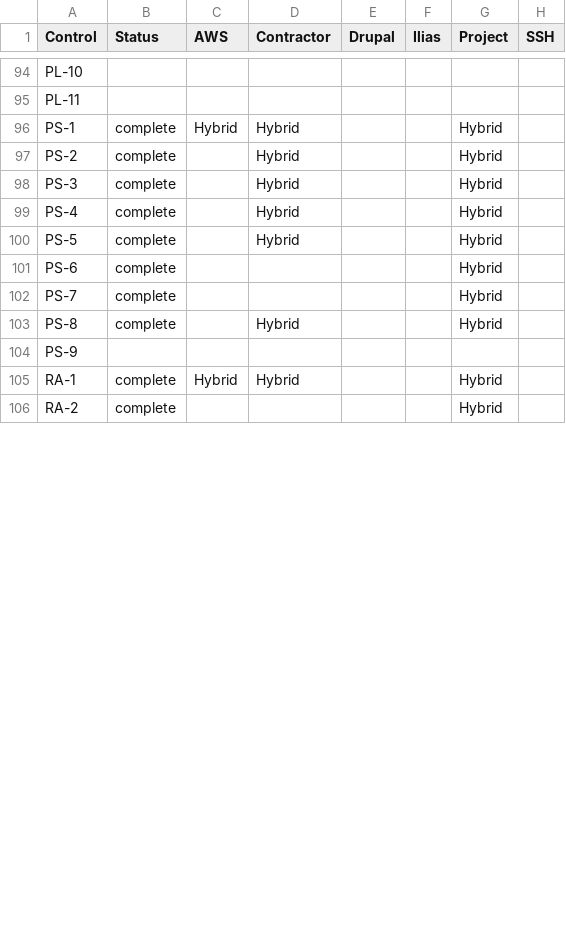
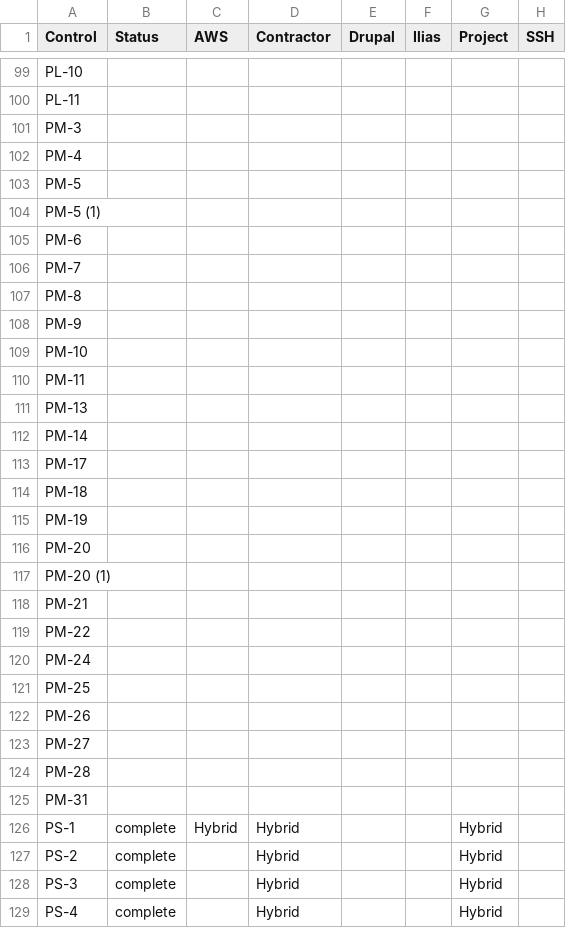
Before and after one commit to CivicActions/ssp-toolkit, a CSV file: docs/responsibility_matrix.csv, drawn as a sheet; only a part is shown, gaps mark what is left out; the shorter side is filled out with more unchanged rows; the diff covers the shown part only.

```diff
--- a/docs/responsibility_matrix.csv
+++ b/docs/responsibility_matrix.csv
@@ -95,2 +100,27 @@ PL-10,,,,,,,
 PL-11,,,,,,,
+PM-3,,,,,,,
+PM-4,,,,,,,
+PM-5,,,,,,,
+PM-5 (1),,,,,,,
+PM-6,,,,,,,
+PM-7,,,,,,,
+PM-8,,,,,,,
+PM-9,,,,,,,
+PM-10,,,,,,,
+PM-11,,,,,,,
+PM-13,,,,,,,
+PM-14,,,,,,,
+PM-17,,,,,,,
+PM-18,,,,,,,
+PM-19,,,,,,,
+PM-20,,,,,,,
+PM-20 (1),,,,,,,
+PM-21,,,,,,,
+PM-22,,,,,,,
+PM-24,,,,,,,
+PM-25,,,,,,,
+PM-26,,,,,,,
+PM-27,,,,,,,
+PM-28,,,,,,,
+PM-31,,,,,,,
 PS-1,complete,Hybrid,Hybrid,,,Hybrid,
```
Also changed, not shown: 23 added rows, 1 removed row and 42 edited cells elsewhere in this file, 20 other files.
